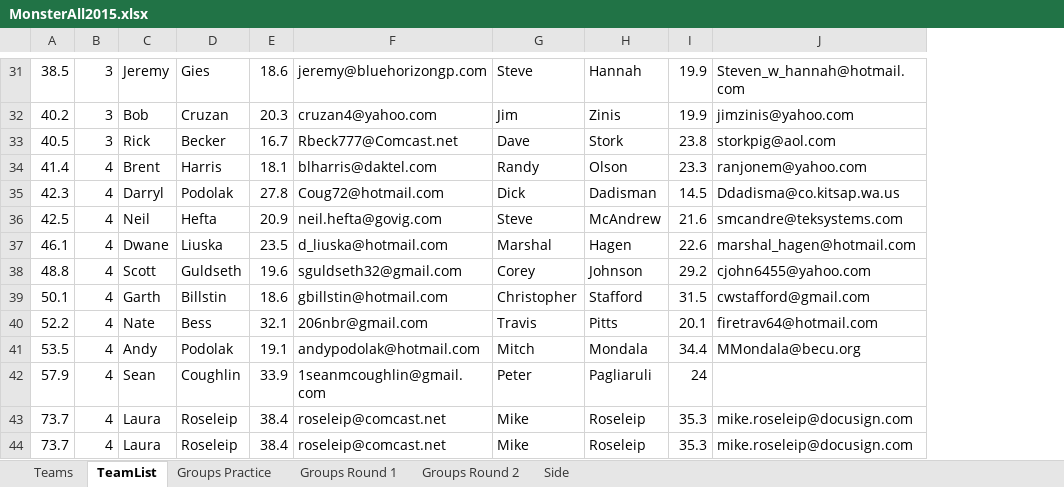
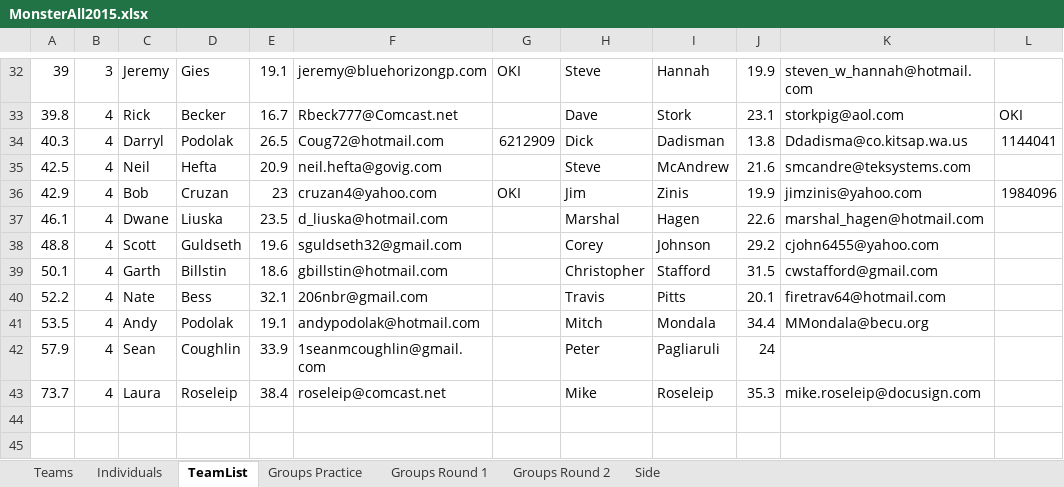
Before and after one commit to monster-golf/monster-golf, an Excel workbook: monster-golf-docs/monster2015/MonsterAll2015.xlsx, sheet TeamList, drawn as a sheet; only a part is shown, gaps mark what is left out; values as stored, in another font and other column widths than the file's, no borders; removed rows and columns are numbered as before the commit, all else as after; the diff covers the shown part only; the diff names each change by its address in the sheet, - before the commit and + after, or states it on an @@ line.

```diff
--- a/monster-golf-docs/monster2015/MonsterAll2015.xlsx (sheet TeamList)
+++ b/monster-golf-docs/monster2015/MonsterAll2015.xlsx (sheet TeamList)
+sheet tab: Individuals
+column G, rows 32-34: OKI |  | 6212909
+column L, rows 33-34: OKI | 1144041
-A32: 38.5
+A32: 39
-E32: 18.6
+E32: 19.1
-K32: Steven_w_hannah@hotmail.com
+K32: steven_w_hannah@hotmail.com
-row 32: 40.2 | 3 | Bob | Cruzan | 20.3 | cruzan4@yahoo.com | Jim | Zinis | 19.9 | jimzinis@yahoo.com
-A33: 40.5
+A33: 39.8
-B33: 3
+B33: 4
-J33: 23.8
+J33: 23.1
-row 34: 41.4 | 4 | Brent | Harris | 18.1 | blharris@daktel.com | Randy | Olson | 23.3 | ranjonem@yahoo.com
-A34: 42.3
+A34: 40.3
-E34: 27.8
+E34: 26.5
-J34: 14.5
+J34: 13.8
+row 36: 42.9 | 4 | Bob | Cruzan | 23 | cruzan4@yahoo.com | OKI | Jim | Zinis | 19.9 | jimzinis@yahoo.com | 1984096
-row 44: 73.7 | 4 | Laura | Roseleip | 38.4 | roseleip@comcast.net | Mike | Roseleip | 35.3 | mike.roseleip@docusign.com
```
Also changed, not shown: 7 added rows, 6 removed rows and 17 edited cells elsewhere in this sheet, sheet Teams, formulas that keep their value, 2 other files.
